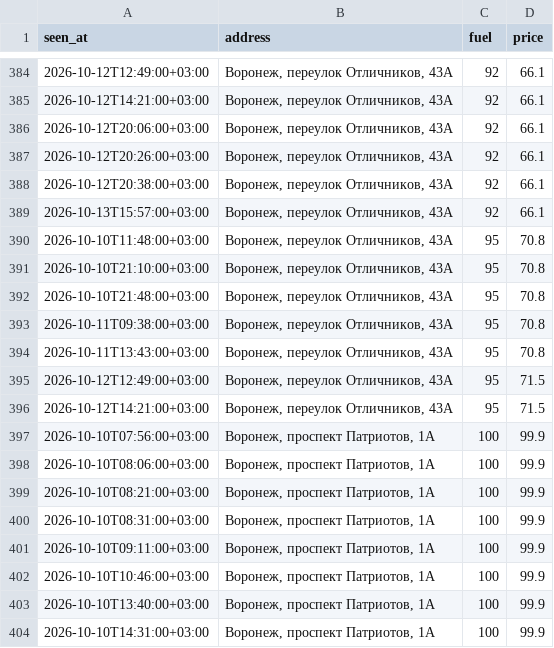
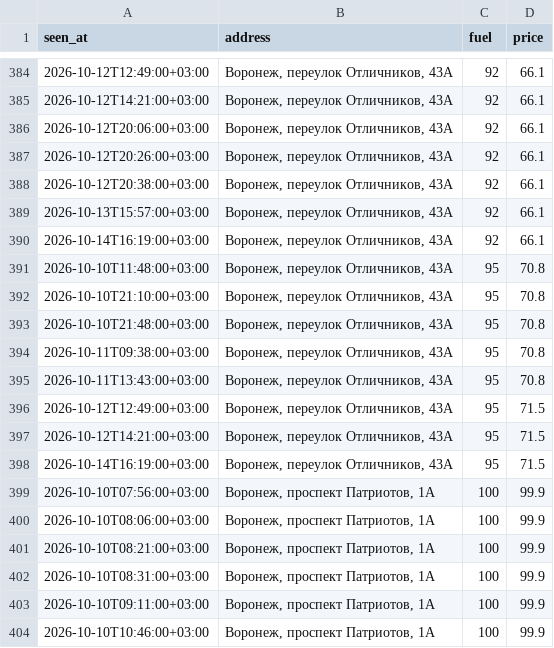
Before and after one commit to dooodoIvan/benzin, a CSV file: data/prices.csv, drawn as a sheet; only a part is shown, gaps mark what is left out; the shorter side is filled out with more unchanged rows.

```diff
--- a/data/prices.csv
+++ b/data/prices.csv
@@ -389,2 +389,3 @@ seen_at,address,fuel,price
 2026-10-13T15:57:00+03:00,"Воронеж, переулок Отличников, 43А",92,66.1
+2026-10-14T16:19:00+03:00,"Воронеж, переулок Отличников, 43А",92,66.1
 2026-10-10T11:48:00+03:00,"Воронеж, переулок Отличников, 43А",95,70.8
@@ -396,2 +397,3 @@ seen_at,address,fuel,price
 2026-10-12T14:21:00+03:00,"Воронеж, переулок Отличников, 43А",95,71.5
+2026-10-14T16:19:00+03:00,"Воронеж, переулок Отличников, 43А",95,71.5
 2026-10-10T07:56:00+03:00,"Воронеж, проспект Патриотов, 1А",100,99.9
```
Also changed, not shown: 4 other files.
